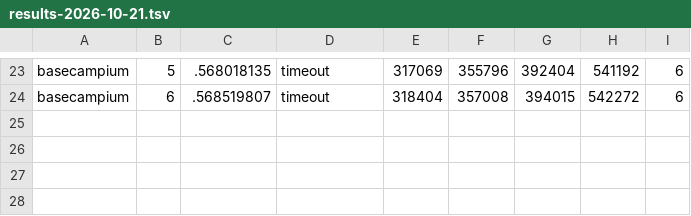
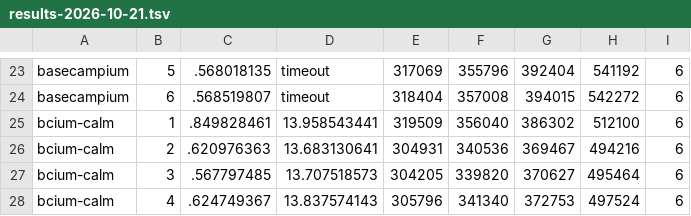
Before and after one commit to vpavlin/basecampos, a TSV file: tools/bench/results-2026-10-21.tsv, drawn as a sheet; only a part is shown, gaps mark what is left out; the diff names each change by its address in the sheet, - before the commit and + after, or states it on an @@ line.

```diff
--- a/tools/bench/results-2026-10-21.tsv
+++ b/tools/bench/results-2026-10-21.tsv
+row 25: bcium-calm | 1 | .849828461 | 13.958543441 | 319509 | 356040 | 386302 | 512100 | 6
+row 26: bcium-calm | 2 | .620976363 | 13.683130641 | 304931 | 340536 | 369467 | 494216 | 6
+row 27: bcium-calm | 3 | .567797485 | 13.707518573 | 304205 | 339820 | 370627 | 495464 | 6
+row 28: bcium-calm | 4 | .624749367 | 13.837574143 | 305796 | 341340 | 372753 | 497524 | 6
```
Also changed, not shown: 1 other file.
